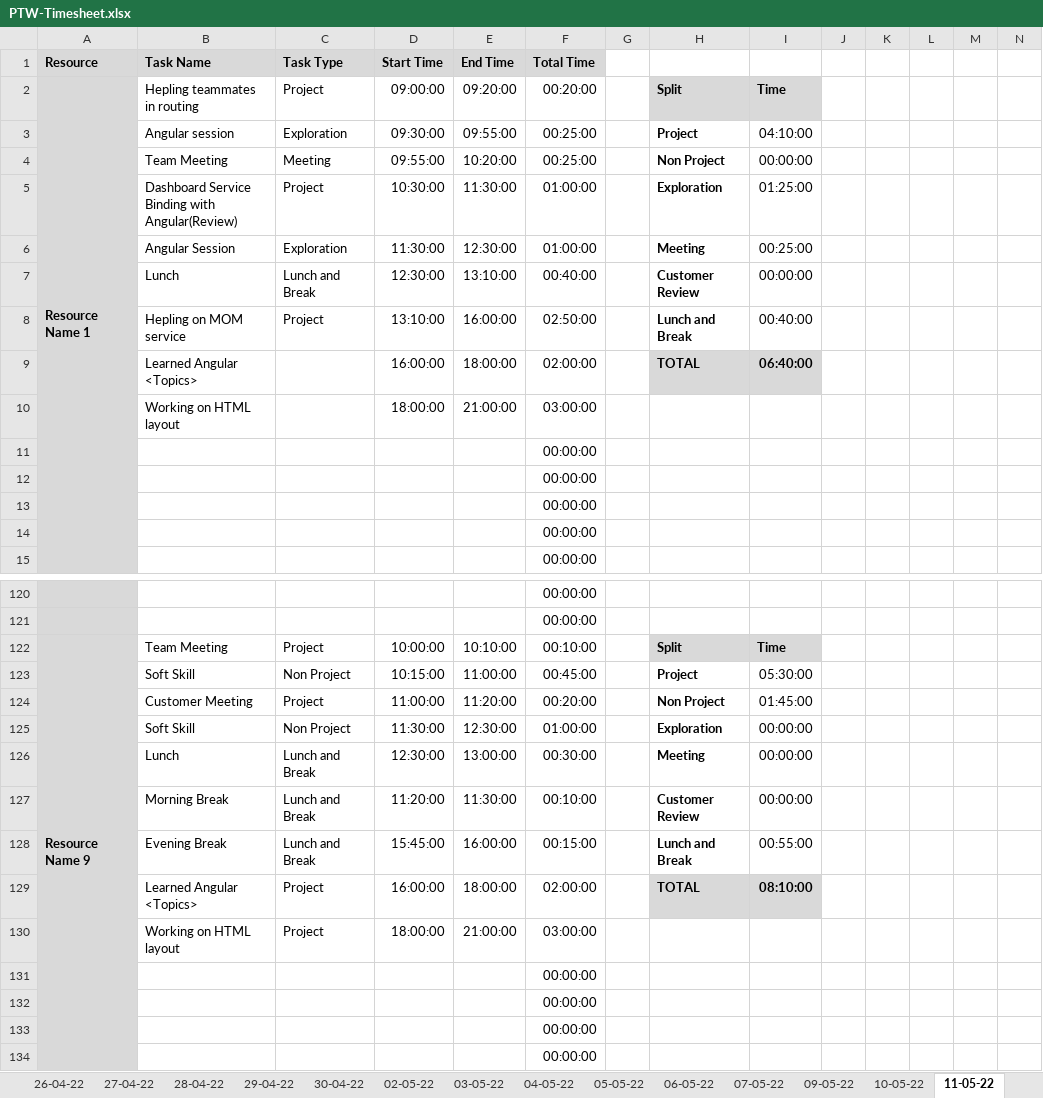
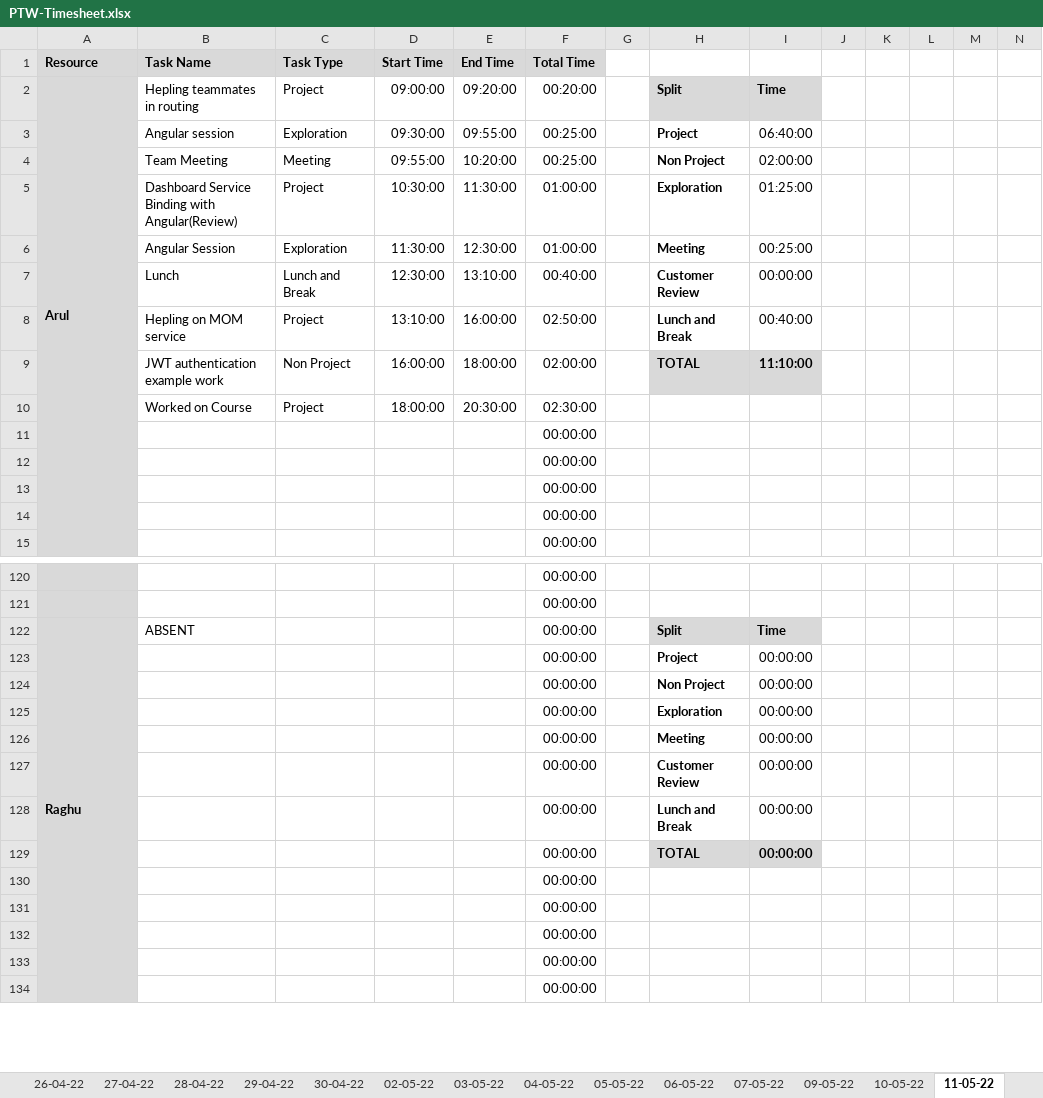
Before and after one commit to TEAM-EUPHORIA/TEAM-EUPHORIA-TMS, an Excel workbook: Process/Timesheet/PTW-Timesheet.xlsx, sheet 11-05-22, drawn as a sheet; only a part is shown, gaps mark what is left out; values as stored, in another font and other column widths than the file's, no borders; conditional formats not drawn; removed rows and columns are numbered as before the commit, all else as after; rows hold the shown columns only; the diff covers the shown part only; the diff names each change by its address in the sheet, - before the commit and + after, or states it on an @@ line.

Commit message:
Gokul updated time sheet

```diff
--- a/Process/Timesheet/PTW-Timesheet.xlsx (sheet 11-05-22)
+++ b/Process/Timesheet/PTW-Timesheet.xlsx (sheet 11-05-22)
-A2 (Resource): Resource Name 1
+A2 (Resource): Arul
-I3: 04:10:00
+I3: 06:40:00
-I4: 00:00:00
+I4: 02:00:00
-B9 (Task Name): Learned Angular <Topics>
+B9 (Task Name): JWT authentication example work
-C9 (Task Type): (empty)
+C9 (Task Type): Non Project
-I9: 06:40:00
+I9: 11:10:00
-row 10:  | Working on HTML layout |  | 18:00:00 | 21:00:00 | 03:00:00
+row 10:  | Worked on Course | Project | 18:00:00 | 20:30:00 | 02:30:00
-row 122: Resource Name 9 | Team Meeting | Project | 10:00:00 | 10:10:00 | 00:10:00 |  | Split | Time
-row 123:  | Soft Skill | Non Project | 10:15:00 | 11:00:00 | 00:45:00 |  | Project | 05:30:00
-row 124:  | Customer Meeting | Project | 11:00:00 | 11:20:00 | 00:20:00 |  | Non Project | 01:45:00
-row 125:  | Soft Skill | Non Project | 11:30:00 | 12:30:00 | 01:00:00 |  | Exploration | 00:00:00
-row 126:  | Lunch | Lunch and Break | 12:30:00 | 13:00:00 | 00:30:00 |  | Meeting | 00:00:00
-row 127:  | Morning Break | Lunch and Break | 11:20:00 | 11:30:00 | 00:10:00 |  | Customer Review | 00:00:00
-row 128:  | Evening Break | Lunch and Break | 15:45:00 | 16:00:00 | 00:15:00 |  | Lunch and Break | 00:55:00
-row 129:  | Learned Angular <Topics> | Project | 16:00:00 | 18:00:00 | 02:00:00 |  | TOTAL | 08:10:00
-row 130:  | Working on HTML layout | Project | 18:00:00 | 21:00:00 | 03:00:00
+row 122: Raghu | ABSENT |  |  |  | 00:00:00 |  | Split | Time
+row 123:  |  |  |  |  | 00:00:00 |  | Project | 00:00:00
+row 124:  |  |  |  |  | 00:00:00 |  | Non Project | 00:00:00
+row 125:  |  |  |  |  | 00:00:00 |  | Exploration | 00:00:00
+row 126:  |  |  |  |  | 00:00:00 |  | Meeting | 00:00:00
+row 127:  |  |  |  |  | 00:00:00 |  | Customer Review | 00:00:00
+row 128:  |  |  |  |  | 00:00:00 |  | Lunch and Break | 00:00:00
+row 129:  |  |  |  |  | 00:00:00 |  | TOTAL | 00:00:00
+row 130:  |  |  |  |  | 00:00:00
```
Also changed, not shown: 6 added rows, 6 removed rows and 15 edited cells elsewhere in this sheet, sheet 17-05-22, sheet 18-05-22, sheet 12-05-22, sheet 13-05-22, sheet 16-05-22, other sheet tabs, formulas that keep their value.
